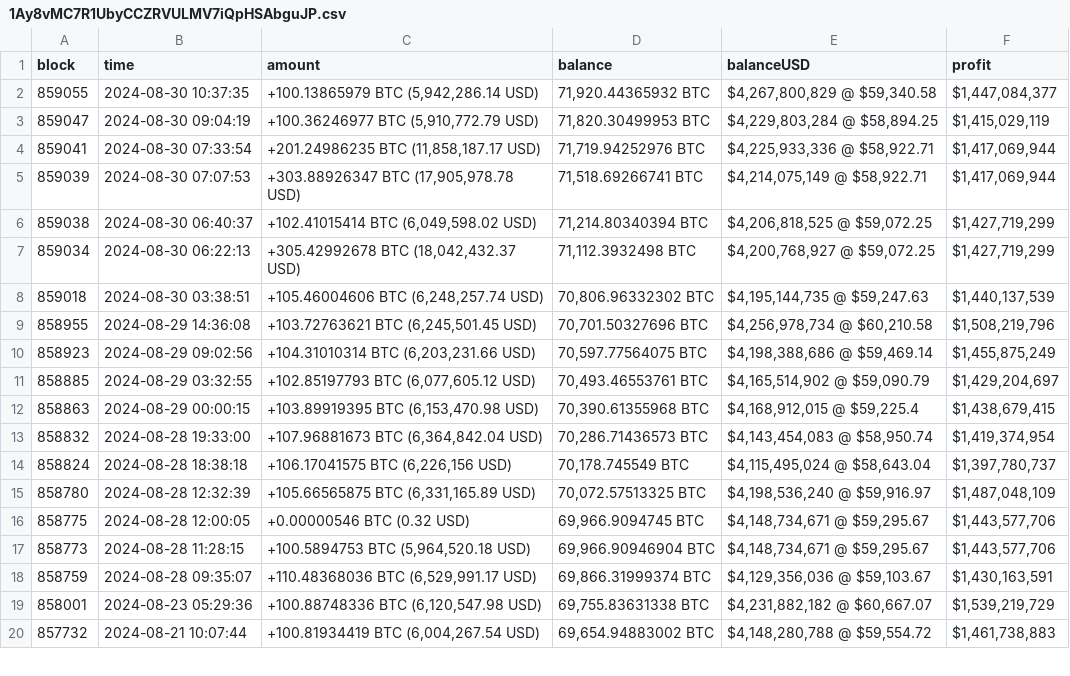
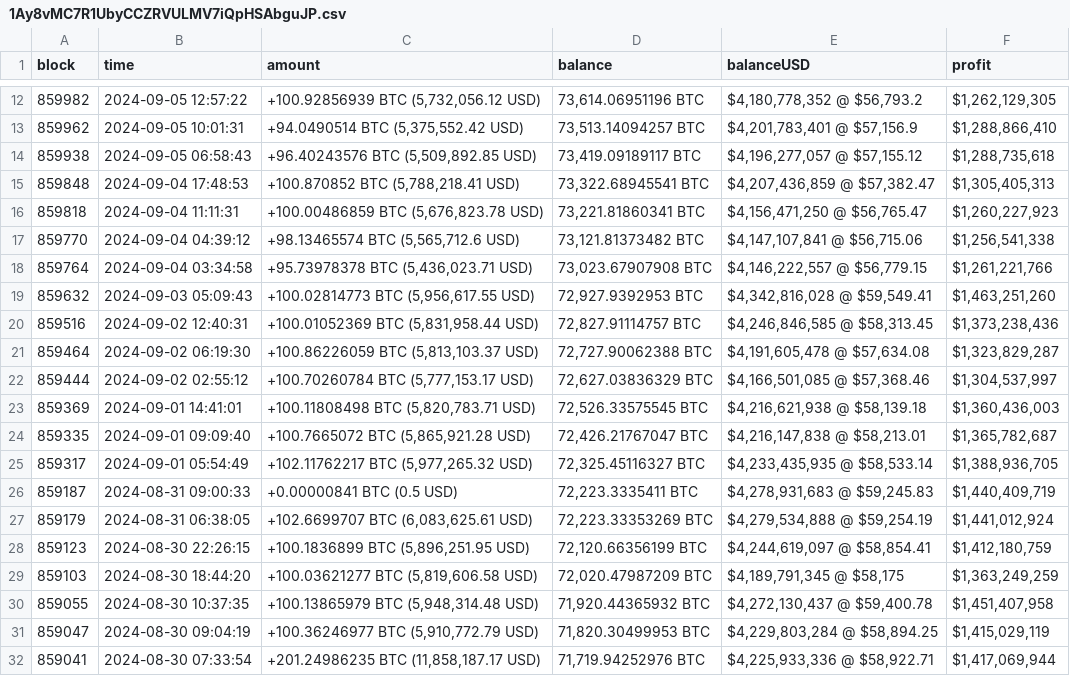
Before and after one commit to KatyaPetukhov/Crypto-Market-Analysis-Tool, a CSV file: Backend/walletsCSV/1Ay8vMC7R1UbyCCZRVULMV7iQpHSAbguJP.csv, drawn as a sheet; only a part is shown, gaps mark what is left out; the shorter side is filled out with more unchanged rows; the diff covers the shown part only.

Commit message:
Updated wallets history

```diff
--- a/Backend/walletsCSV/1Ay8vMC7R1UbyCCZRVULMV7iQpHSAbguJP.csv
+++ b/Backend/walletsCSV/1Ay8vMC7R1UbyCCZRVULMV7iQpHSAbguJP.csv
@@ -2,2 +12,20 @@ block|time|amount|balance|balanceUSD|profit
-859055|2024-08-30 10:37:35|+100.13865979 BTC (5,942,286.14 USD)|71,920.44365932 BTC|$4,267,800,829 @ $59,340.58|$1,447,084,377
+859982|2024-09-05 12:57:22|+100.92856939 BTC (5,732,056.12 USD)|73,614.06951196 BTC|$4,180,778,352 @ $56,793.2|$1,262,129,305
+859962|2024-09-05 10:01:31|+94.0490514 BTC (5,375,552.42 USD)|73,513.14094257 BTC|$4,201,783,401 @ $57,156.9|$1,288,866,410
+859938|2024-09-05 06:58:43|+96.40243576 BTC (5,509,892.85 USD)|73,419.09189117 BTC|$4,196,277,057 @ $57,155.12|$1,288,735,618
+859848|2024-09-04 17:48:53|+100.870852 BTC (5,788,218.41 USD)|73,322.68945541 BTC|$4,207,436,859 @ $57,382.47|$1,305,405,313
+859818|2024-09-04 11:11:31|+100.00486859 BTC (5,676,823.78 USD)|73,221.81860341 BTC|$4,156,471,250 @ $56,765.47|$1,260,227,923
+859770|2024-09-04 04:39:12|+98.13465574 BTC (5,565,712.6 USD)|73,121.81373482 BTC|$4,147,107,841 @ $56,715.06|$1,256,541,338
+859764|2024-09-04 03:34:58|+95.73978378 BTC (5,436,023.71 USD)|73,023.67907908 BTC|$4,146,222,557 @ $56,779.15|$1,261,221,766
+859632|2024-09-03 05:09:43|+100.02814773 BTC (5,956,617.55 USD)|72,927.9392953 BTC|$4,342,816,028 @ $59,549.41|$1,463,251,260
+859516|2024-09-02 12:40:31|+100.01052369 BTC (5,831,958.44 USD)|72,827.91114757 BTC|$4,246,846,585 @ $58,313.45|$1,373,238,436
+859464|2024-09-02 06:19:30|+100.86226059 BTC (5,813,103.37 USD)|72,727.90062388 BTC|$4,191,605,478 @ $57,634.08|$1,323,829,287
+859444|2024-09-02 02:55:12|+100.70260784 BTC (5,777,153.17 USD)|72,627.03836329 BTC|$4,166,501,085 @ $57,368.46|$1,304,537,997
+859369|2024-09-01 14:41:01|+100.11808498 BTC (5,820,783.71 USD)|72,526.33575545 BTC|$4,216,621,938 @ $58,139.18|$1,360,436,003
+859335|2024-09-01 09:09:40|+100.7665072 BTC (5,865,921.28 USD)|72,426.21767047 BTC|$4,216,147,838 @ $58,213.01|$1,365,782,687
+859317|2024-09-01 05:54:49|+102.11762217 BTC (5,977,265.32 USD)|72,325.45116327 BTC|$4,233,435,935 @ $58,533.14|$1,388,936,705
+859187|2024-08-31 09:00:33|+0.00000841 BTC (0.5 USD)|72,223.3335411 BTC|$4,278,931,683 @ $59,245.83|$1,440,409,719
+859179|2024-08-31 06:38:05|+102.6699707 BTC (6,083,625.61 USD)|72,223.33353269 BTC|$4,279,534,888 @ $59,254.19|$1,441,012,924
+859123|2024-08-30 22:26:15|+100.1836899 BTC (5,896,251.95 USD)|72,120.66356199 BTC|$4,244,619,097 @ $58,854.41|$1,412,180,759
+859103|2024-08-30 18:44:20|+100.03621277 BTC (5,819,606.58 USD)|72,020.47987209 BTC|$4,189,791,345 @ $58,175|$1,363,249,259
+859055|2024-08-30 10:37:35|+100.13865979 BTC (5,948,314.48 USD)|71,920.44365932 BTC|$4,272,130,437 @ $59,400.78|$1,451,407,958
 859047|2024-08-30 09:04:19|+100.36246977 BTC (5,910,772.79 USD)|71,820.30499953 BTC|$4,229,803,284 @ $58,894.25|$1,415,029,119
```
Also changed, not shown: 10 added rows and 1 removed row elsewhere in this file, Backend/walletsCSV/39gUvGynQ7Re3i15G3J2gp9DEB9LnLFPMN.csv, Backend/walletsCSV/3EMVdMehEq5SFipQ5UfbsfMsH223sSz9A9.csv, 1 other file.
